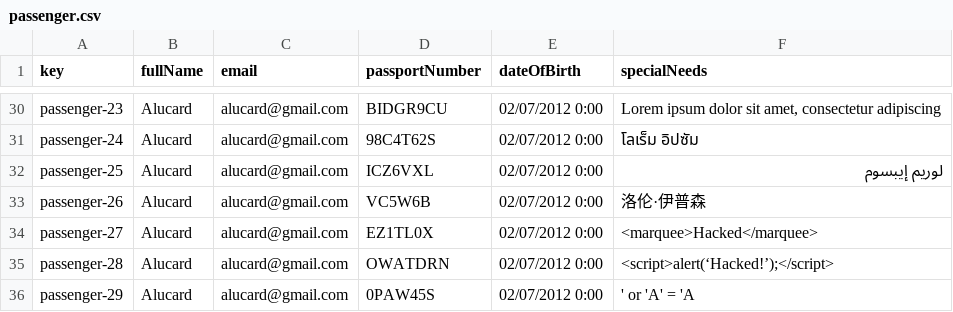
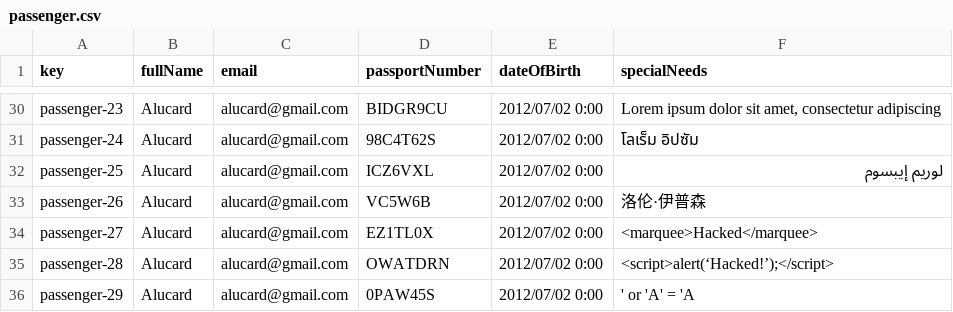
Before and after one commit to DP2-IIS-C1048/Acme-ANS-D, a CSV file: src/main/resources/WEB-INF/data/sample/passenger.csv, drawn as a sheet; only a part is shown, gaps mark what is left out; the diff covers the shown part only; the diff names each change by its address in the sheet, - before the commit and + after, or states it on an @@ line.

```diff
--- a/src/main/resources/WEB-INF/data/sample/passenger.csv
+++ b/src/main/resources/WEB-INF/data/sample/passenger.csv
-E30:E36 (dateOfBirth): 02/07/2012 0:00
+E30:E36 (dateOfBirth): 2012/07/02 0:00
```
Also changed, not shown: 23 edited cells elsewhere in this file.
